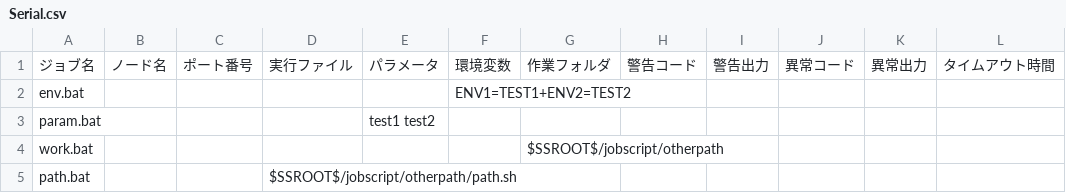
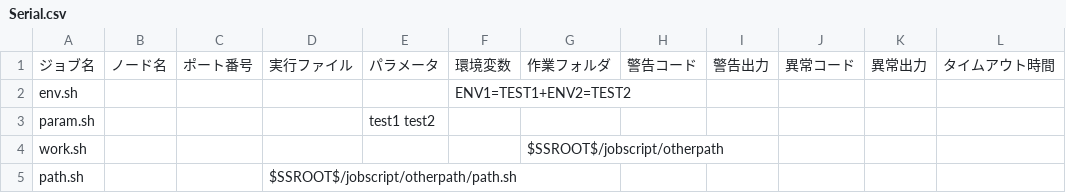
Before and after one commit to unirita/cutotest, a CSV file: serialexec/data/linux/bpmn/Serial.csv, drawn as a sheet.

Commit message:
Fix serial execution test data to fix jobname mistake.

```diff
--- a/serialexec/data/linux/bpmn/Serial.csv
+++ b/serialexec/data/linux/bpmn/Serial.csv
@@ -1,5 +1,5 @@
 ジョブ名,ノード名,ポート番号,実行ファイル,パラメータ,環境変数,作業フォルダ,警告コード,警告出力,異常コード,異常出力,タイムアウト時間
-env.bat,,,,,ENV1=TEST1+ENV2=TEST2,,,,,,
-param.bat,,,,test1 test2,,,,,,,
-work.bat,,,,,,$SSROOT$/jobscript/otherpath,,,,,
-path.bat,,,$SSROOT$/jobscript/otherpath/path.sh,,,,,,,,
+env.sh,,,,,ENV1=TEST1+ENV2=TEST2,,,,,,
+param.sh,,,,test1 test2,,,,,,,
+work.sh,,,,,,$SSROOT$/jobscript/otherpath,,,,,
+path.sh,,,$SSROOT$/jobscript/otherpath/path.sh,,,,,,,,
```
